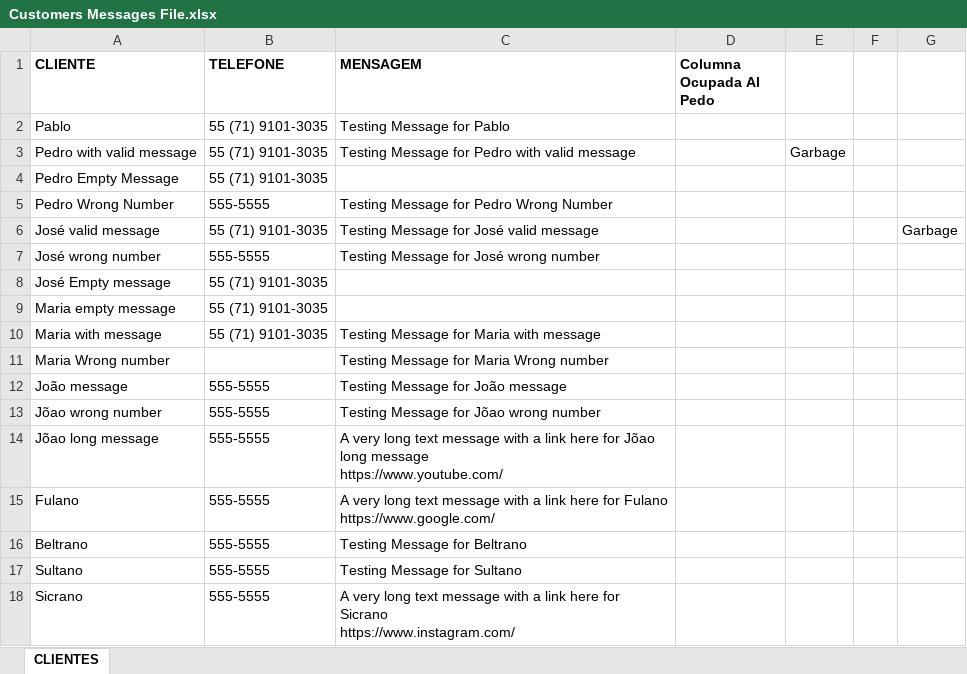
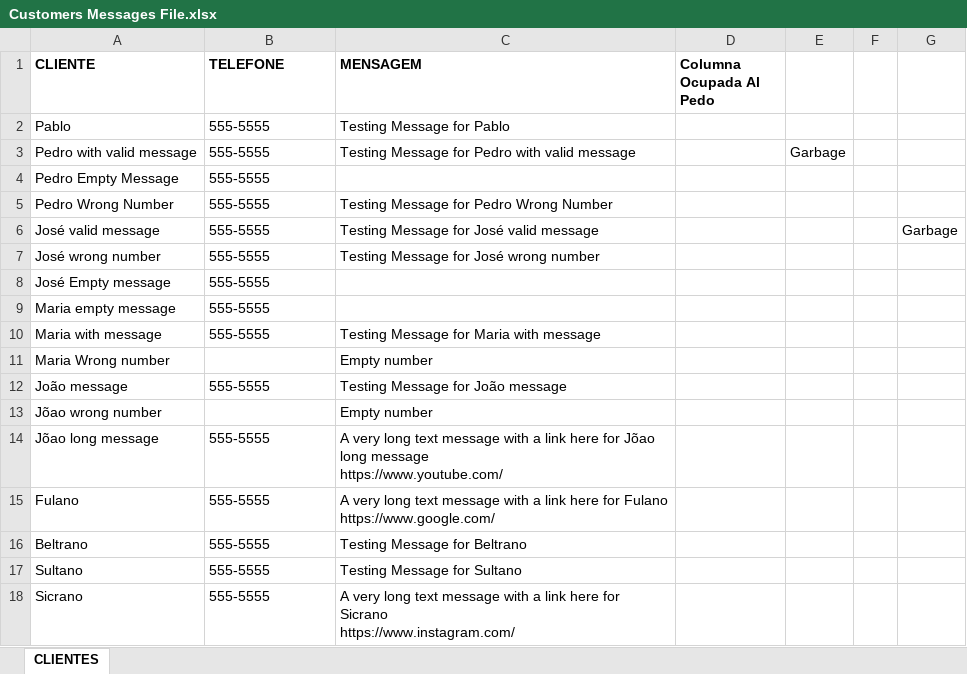
Before and after one commit to PLG-GIT/SendWhatsAppMessages, an Excel workbook: Customer Messages Files/Customers Messages File.xlsx, sheet CLIENTES, drawn as a sheet; values as stored, in another font and other column widths than the file's, no borders; the diff names each change by its address in the sheet, - before the commit and + after, or states it on an @@ line.

```diff
--- a/Customer Messages Files/Customers Messages File.xlsx (sheet CLIENTES)
+++ b/Customer Messages Files/Customers Messages File.xlsx (sheet CLIENTES)
-B2:B4 (TELEFONE): 55 (71) 9101-3035
+B2:B4 (TELEFONE): 555-5555
-B6 (TELEFONE): 55 (71) 9101-3035
+B6 (TELEFONE): 555-5555
-B8:B10 (TELEFONE): 55 (71) 9101-3035
+B8:B10 (TELEFONE): 555-5555
-C11 (MENSAGEM): Testing Message for Maria Wrong number
+C11 (MENSAGEM): Empty number
-B13 (TELEFONE): 555-5555
+B13 (TELEFONE): (empty)
-C13 (MENSAGEM): Testing Message for Jõao wrong number
+C13 (MENSAGEM): Empty number
```
Also changed, not shown: 3 other files.
